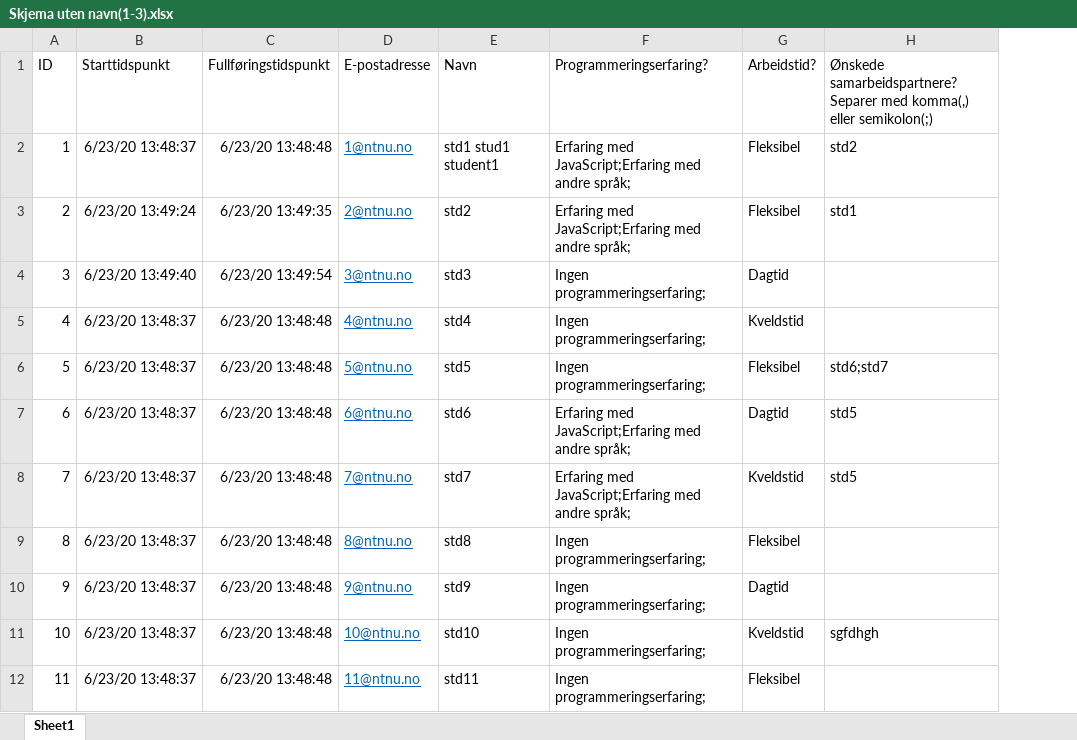
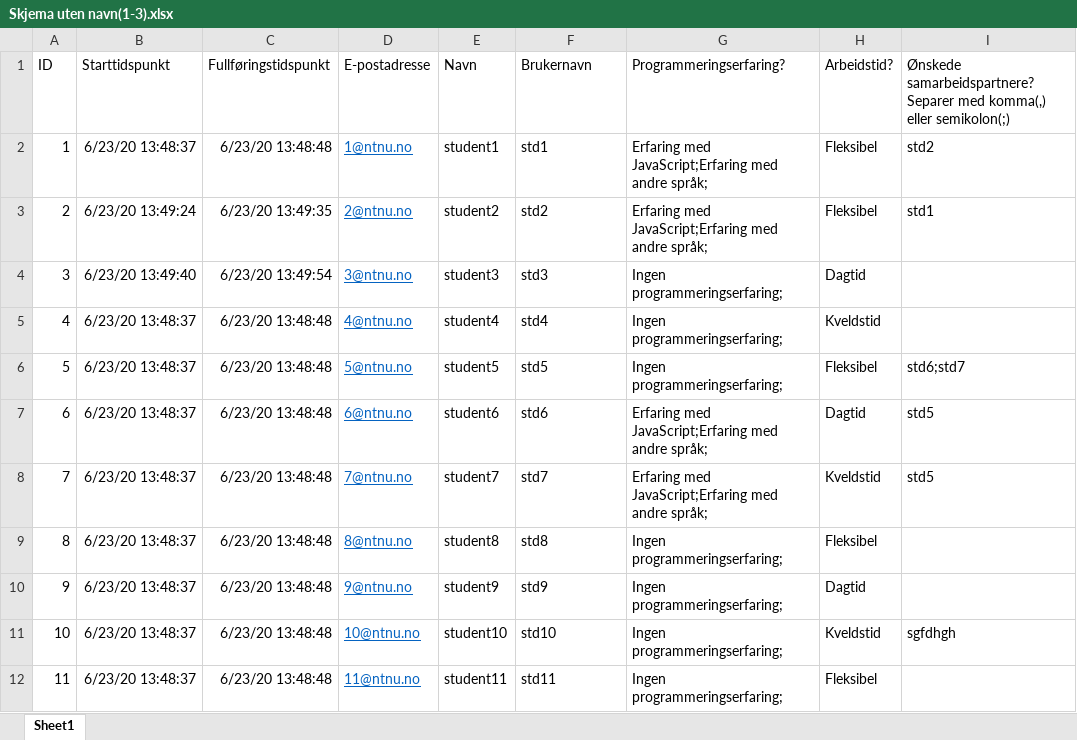
Before and after one commit to mbremyk/Gruppesammensetning, an Excel workbook: Skjema uten navn(1-3).xlsx, sheet Sheet1, drawn as a sheet; only a part is shown; values as stored, in another font and other column widths than the file's, no borders; table styles not drawn; addresses are those after the commit; the diff names each change by its address in the sheet, - before the commit and + after, or states it on an @@ line.

Commit message:
Added test data Now requires username from form

```diff
--- a/Skjema uten navn(1-3).xlsx (sheet Sheet1)
+++ b/Skjema uten navn(1-3).xlsx (sheet Sheet1)
+column E (Navn), rows 2-12: student1 | student2 | student3 | student4 | student5 | student6 | student7 | student8 | student9 | student10 | student11
-F1: Navn
+F1: Brukernavn
-F2 (Brukernavn): std1 stud1 student1
+F2 (Brukernavn): std1
```
Also changed, not shown: 5 other files.
